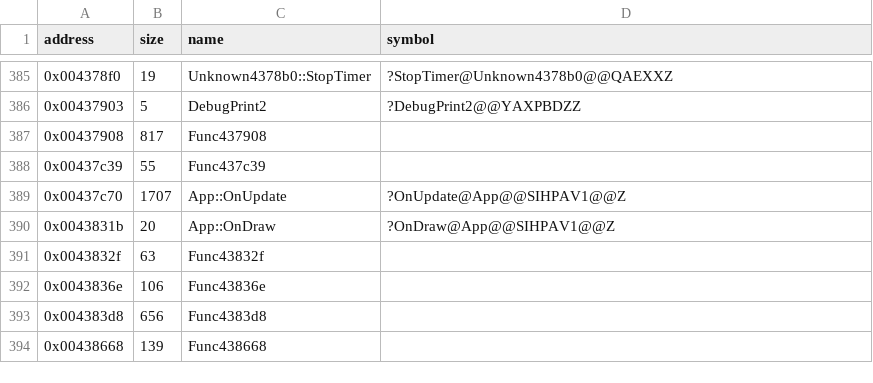
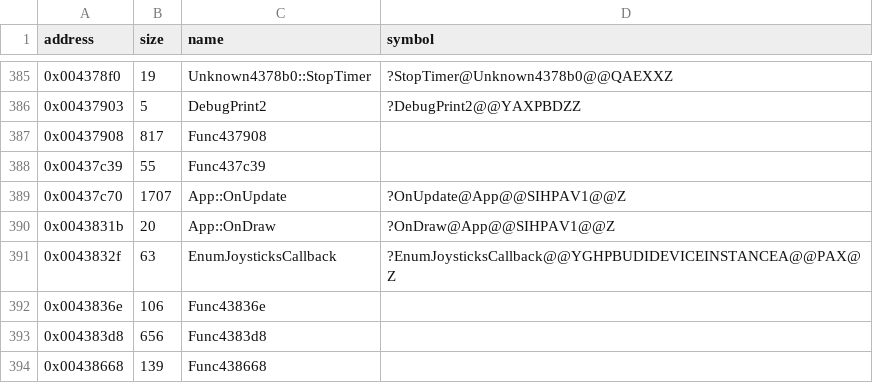
Before and after one commit to Cirno-Labs/th07, a CSV file: config/symbols.csv, drawn as a sheet; only a part is shown, gaps mark what is left out.

Commit message:
Decompile EnumJoysticksCallback (0x43832f)
Ported from th06 unchanged. Declares App's dinput (+0xc).

```diff
--- a/config/symbols.csv
+++ b/config/symbols.csv
@@ -390,3 +390,3 @@ address,size,name,symbol
 0x0043831b,20,App::OnDraw,?OnDraw@App@@SIHPAV1@@Z
-0x0043832f,63,Func43832f,
+0x0043832f,63,EnumJoysticksCallback,?EnumJoysticksCallback@@YGHPBUDIDEVICEINSTANCEA@@PAX@Z
 0x0043836e,106,Func43836e,
```
Also changed, not shown: 3 other files.
